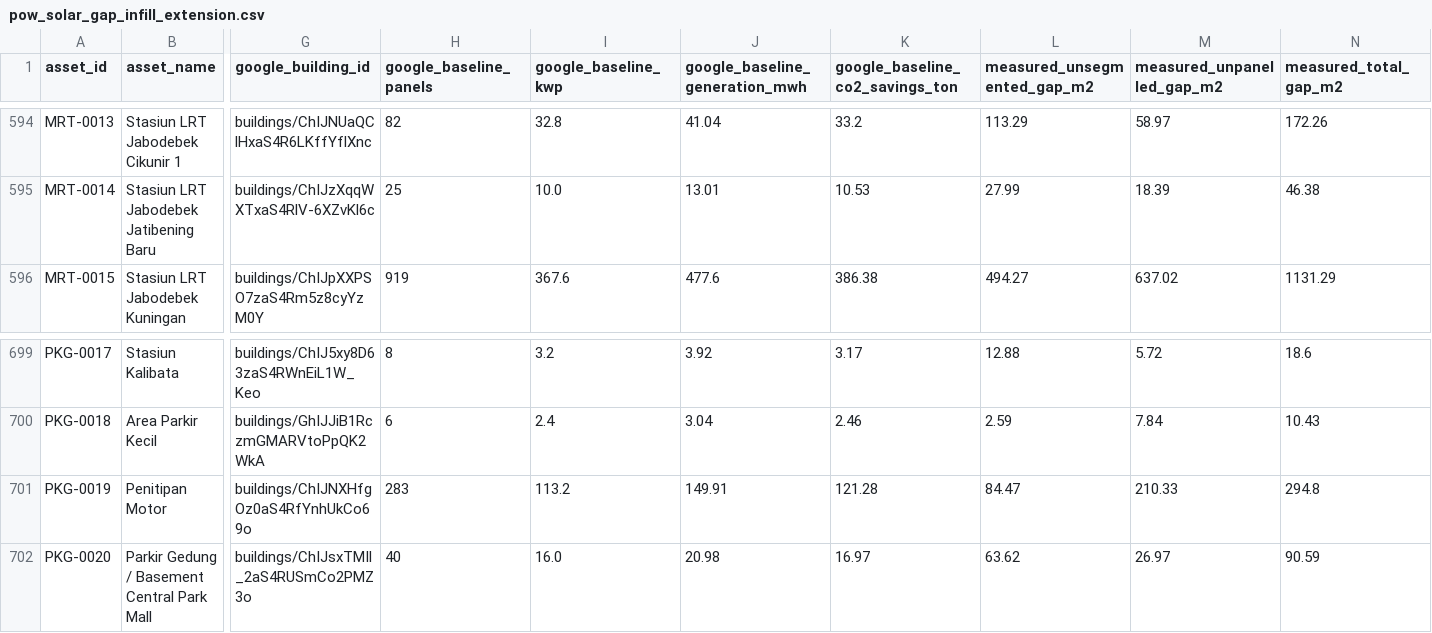
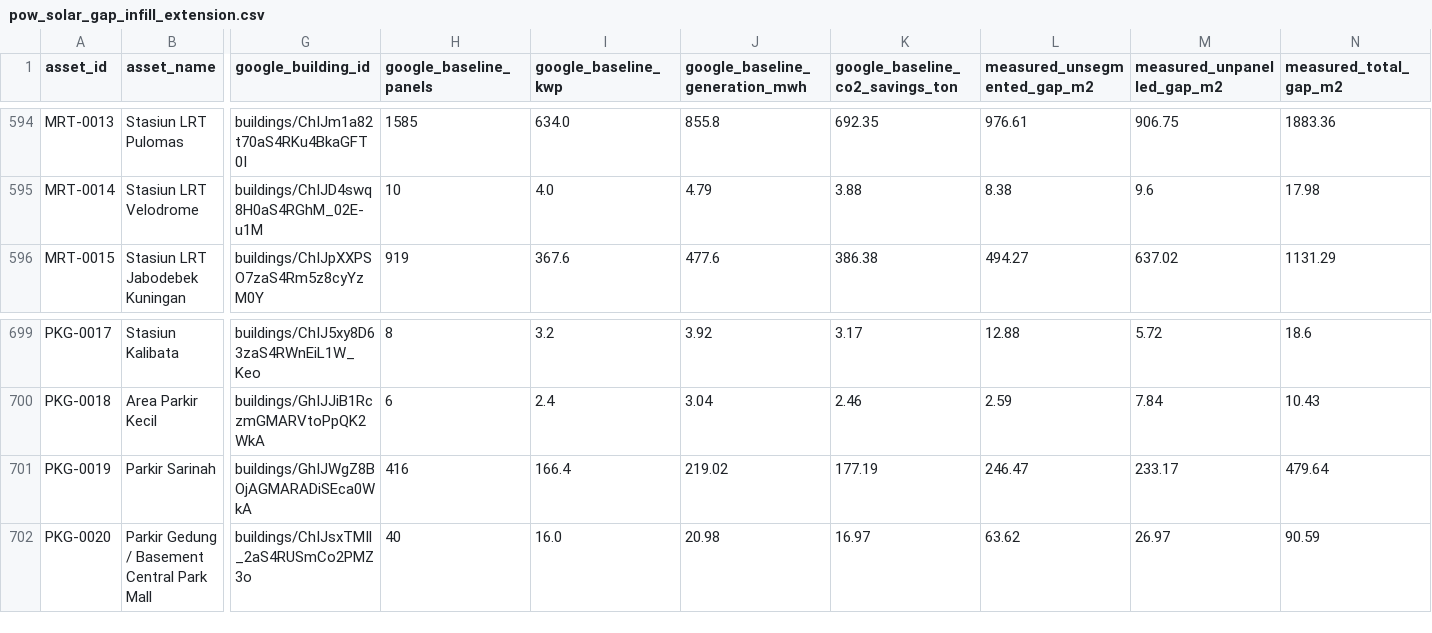
Before and after one commit to HenryAi-SIBERMU/SP, a CSV file: data/processed/calculations/pow_solar_gap_infill_extension.csv, drawn as a sheet; only a part is shown, gaps mark what is left out; the diff covers the shown part only; the diff names each change by its address in the sheet, - before the commit and + after, or states it on an @@ line.

```diff
--- a/data/processed/calculations/pow_solar_gap_infill_extension.csv
+++ b/data/processed/calculations/pow_solar_gap_infill_extension.csv
-B594 (asset_name): Stasiun LRT Jabodebek Cikunir 1
+B594 (asset_name): Stasiun LRT Pulomas
-G594 (google_building_id): buildings/ChIJNUaQClHxaS4R6LKffYflXnc
+G594 (google_building_id): buildings/ChIJm1a82t70aS4RKu4BkaGFT0I
-H594 (google_baseline_panels): 82
+H594 (google_baseline_panels): 1585
-I594 (google_baseline_kwp): 32.8
+I594 (google_baseline_kwp): 634.0
-J594 (google_baseline_generation_mwh): 41.04
+J594 (google_baseline_generation_mwh): 855.8
-K594 (google_baseline_co2_savings_ton): 33.2
+K594 (google_baseline_co2_savings_ton): 692.35
-L594 (measured_unsegmented_gap_m2): 113.29
+L594 (measured_unsegmented_gap_m2): 976.61
-M594 (measured_unpanelled_gap_m2): 58.97
+M594 (measured_unpanelled_gap_m2): 906.75
-N594 (measured_total_gap_m2): 172.26
+N594 (measured_total_gap_m2): 1883.36
-B595 (asset_name): Stasiun LRT Jabodebek Jatibening Baru
+B595 (asset_name): Stasiun LRT Velodrome
-G595 (google_building_id): buildings/ChIJzXqqWXTxaS4RlV-6XZvKl6c
+G595 (google_building_id): buildings/ChIJD4swq8H0aS4RGhM_02E-u1M
-H595 (google_baseline_panels): 25
+H595 (google_baseline_panels): 10
-I595 (google_baseline_kwp): 10.0
+I595 (google_baseline_kwp): 4.0
-J595 (google_baseline_generation_mwh): 13.01
+J595 (google_baseline_generation_mwh): 4.79
-K595 (google_baseline_co2_savings_ton): 10.53
+K595 (google_baseline_co2_savings_ton): 3.88
-L595 (measured_unsegmented_gap_m2): 27.99
+L595 (measured_unsegmented_gap_m2): 8.38
-M595 (measured_unpanelled_gap_m2): 18.39
+M595 (measured_unpanelled_gap_m2): 9.6
-N595 (measured_total_gap_m2): 46.38
+N595 (measured_total_gap_m2): 17.98
-B701 (asset_name): Penitipan Motor
+B701 (asset_name): Parkir Sarinah
-G701 (google_building_id): buildings/ChIJNXHfgOz0aS4RfYnhUkCo69o
+G701 (google_building_id): buildings/GhIJWgZ8BOjAGMARADiSEca0WkA
-H701 (google_baseline_panels): 283
+H701 (google_baseline_panels): 416
-I701 (google_baseline_kwp): 113.2
+I701 (google_baseline_kwp): 166.4
-J701 (google_baseline_generation_mwh): 149.91
+J701 (google_baseline_generation_mwh): 219.02
-K701 (google_baseline_co2_savings_ton): 121.28
+K701 (google_baseline_co2_savings_ton): 177.19
-L701 (measured_unsegmented_gap_m2): 84.47
+L701 (measured_unsegmented_gap_m2): 246.47
-M701 (measured_unpanelled_gap_m2): 210.33
+M701 (measured_unpanelled_gap_m2): 233.17
-N701 (measured_total_gap_m2): 294.8
+N701 (measured_total_gap_m2): 479.64
```
Also changed, not shown: 94 edited cells elsewhere in this file, data/processed/calculations/pow_solar_2000_titik_summary.csv, data/processed/calculations/pow_solar_accumulated_summary.csv, 15 other files.
